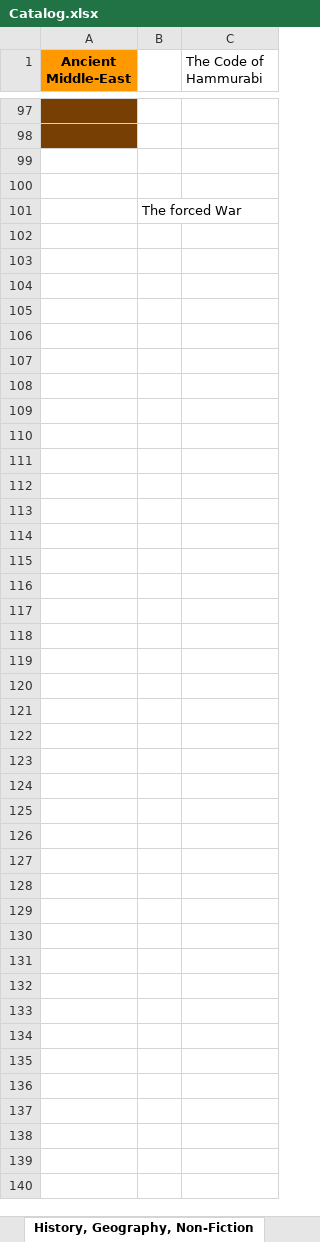
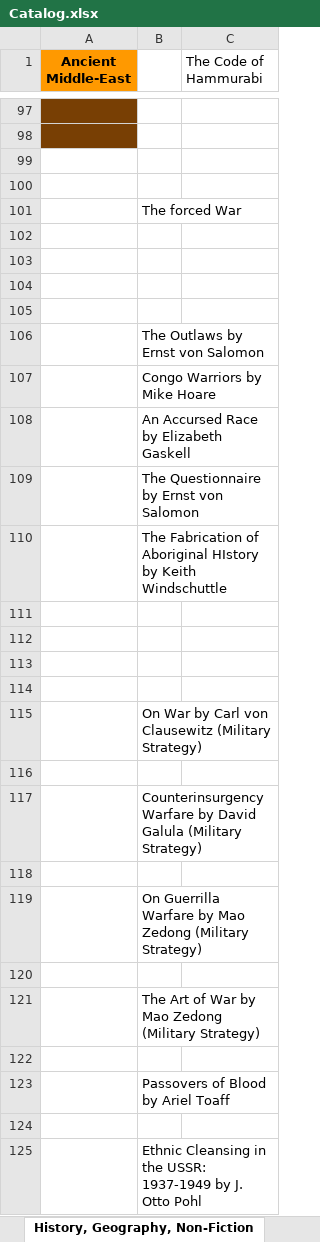
Before and after one commit to GabrielCalheiros/Biblioteca_Bases, an Excel workbook: Catalog.xlsx, sheet History, Geography, Non-Fiction, drawn as a sheet; only a part is shown, gaps mark what is left out; values as stored, in another font and other column widths than the file's, no borders; the diff names each change by its address in the sheet, - before the commit and + after, or states it on an @@ line.

Commit message:
update 672534

```diff
--- a/Catalog.xlsx (sheet History, Geography, Non-Fiction)
+++ b/Catalog.xlsx (sheet History, Geography, Non-Fiction)
+row 102: (empty)
+row 103: (empty)
+row 104: (empty)
+row 105: (empty)
+row 106:  | The Outlaws by Ernst von Salomon
+row 107:  | Congo Warriors by Mike Hoare
+row 108:  | An Accursed Race by Elizabeth Gaskell
+row 109:  | The Questionnaire by Ernst von Salomon
+row 110:  | The Fabrication of Aboriginal HIstory by Keith Windschuttle
+row 111: (empty)
+row 112: (empty)
+row 113: (empty)
+row 114: (empty)
+row 115:  | On War by Carl von Clausewitz (Military Strategy)
+row 116: (empty)
+row 117:  | Counterinsurgency Warfare by David Galula (Military Strategy)
+row 118: (empty)
+row 119:  | On Guerrilla Warfare by Mao Zedong (Military Strategy)
+row 120: (empty)
+row 121:  | The Art of War by Mao Zedong (Military Strategy)
+row 122: (empty)
+row 123:  | Passovers of Blood by Ariel Toaff
+row 124: (empty)
+row 125:  | Ethnic Cleansing in the USSR: 1937-1949 by J. Otto Pohl
```
Also changed, not shown: sheet Art & Architecture, sheet Internet Age PDFs, other sheet tabs.
